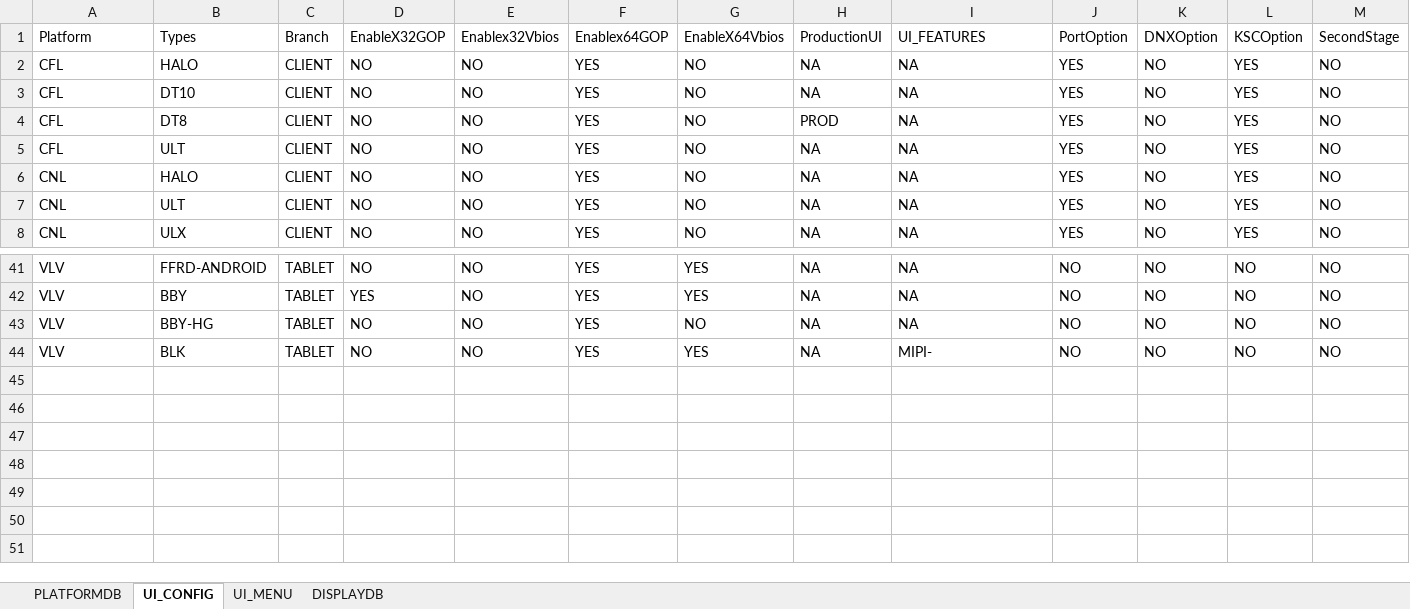
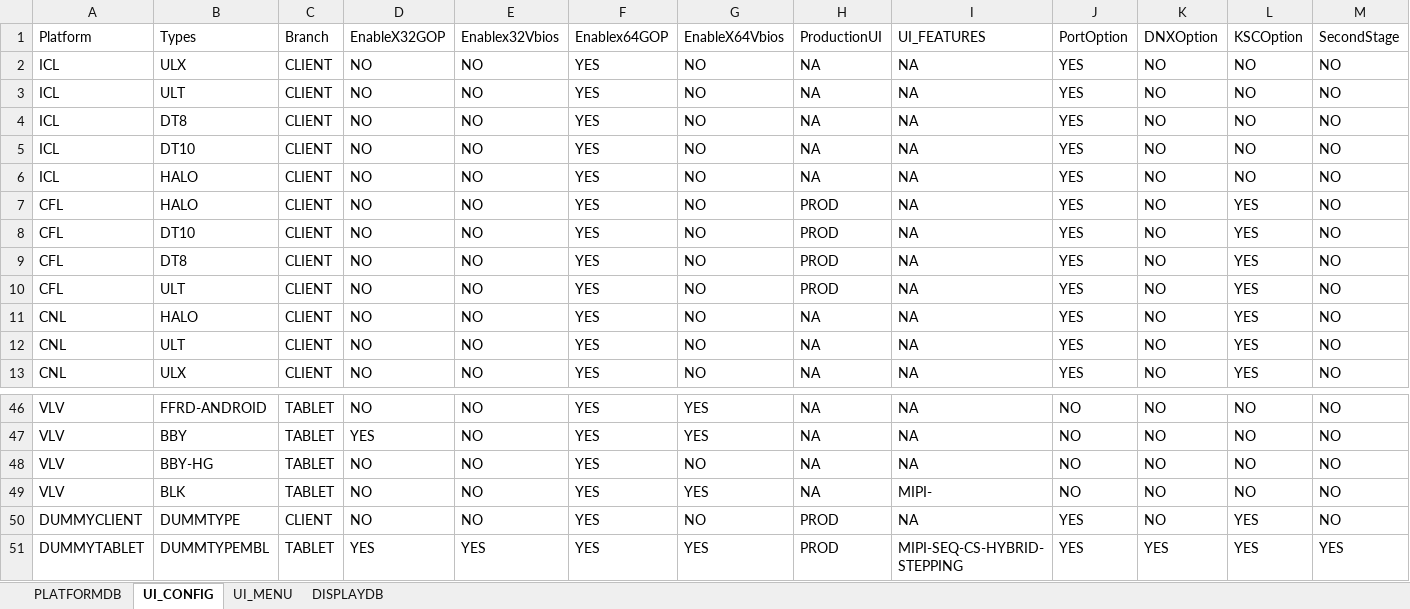
Before and after one commit to c-herrera/merge_utility, an Excel workbook: platform_db_list.xlsx, sheet UI_CONFIG, drawn as a sheet; only a part is shown, gaps mark what is left out; values as stored, in another font and other column widths than the file's, no borders; addresses are those after the commit; rows hold the shown columns only; the diff names each change by its address in the sheet, - before the commit and + after, or states it on an @@ line.

```diff
--- a/platform_db_list.xlsx (sheet UI_CONFIG)
+++ b/platform_db_list.xlsx (sheet UI_CONFIG)
+row 2: ICL | ULX | CLIENT | NO | NO | YES | NO | NA | NA | YES | NO | NO | NO
+row 3: ICL | ULT | CLIENT | NO | NO | YES | NO | NA | NA | YES | NO | NO | NO
+row 4: ICL | DT8 | CLIENT | NO | NO | YES | NO | NA | NA | YES | NO | NO | NO
+row 5: ICL | DT10 | CLIENT | NO | NO | YES | NO | NA | NA | YES | NO | NO | NO
+row 6: ICL | HALO | CLIENT | NO | NO | YES | NO | NA | NA | YES | NO | NO | NO
-H7:H8: NA
+H7:H8: PROD
-H10: NA
+H10: PROD
+row 50: DUMMYCLIENT | DUMMTYPE | CLIENT | NO | NO | YES | NO | PROD | NA | YES | NO | YES | NO
+row 51: DUMMYTABLET | DUMMTYPEMBL | TABLET | YES | YES | YES | YES | PROD | MIPI-SEQ-CS-HYBRID-STEPPING | YES | YES | YES | YES
```
Also changed, not shown: sheet PLATFORMDB, sheet DISPLAYDB, sheet UI_MENU.
